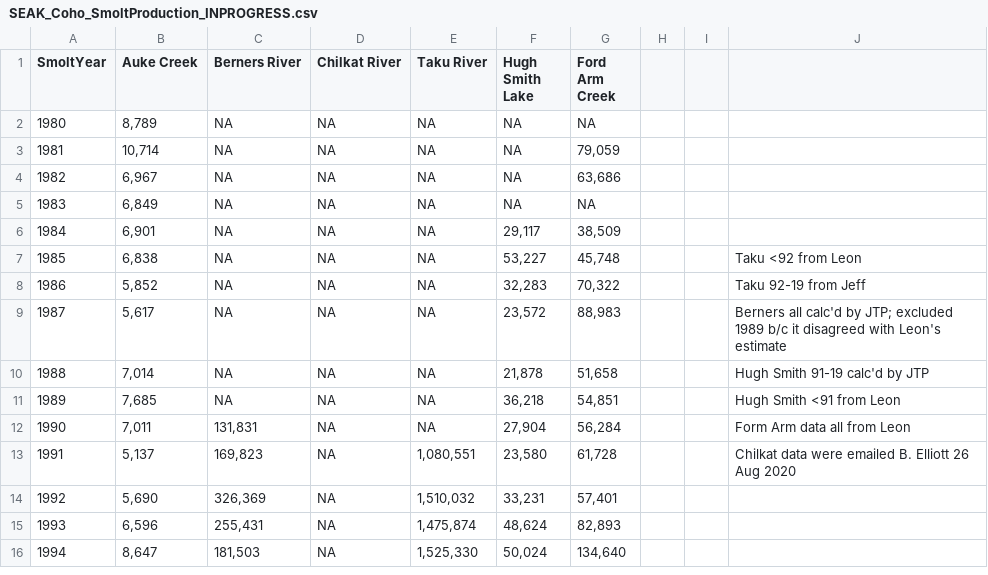
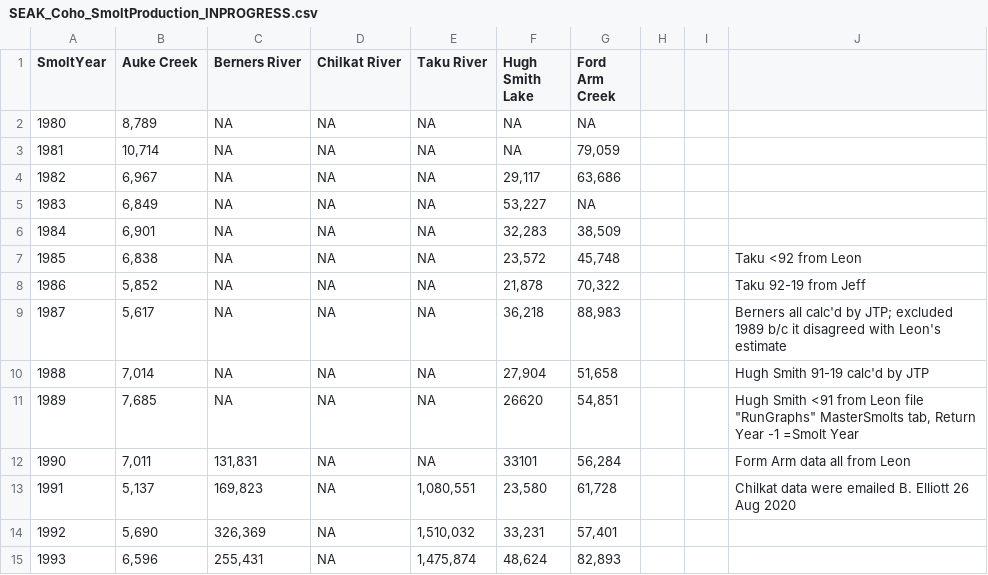
Before and after one commit to justinpriest/PSC_CohoReport_2020, a CSV file: data/SEAK_Coho_SmoltProduction_INPROGRESS.csv, drawn as a sheet; only a part is shown; the shorter side is filled out with more unchanged rows.

Commit message:
Updated to fix smolt production file issues Created figure 18

```diff
--- a/data/SEAK_Coho_SmoltProduction_INPROGRESS.csv
+++ b/data/SEAK_Coho_SmoltProduction_INPROGRESS.csv
@@ -3,11 +3,11 @@ SmoltYear, Auke Creek , Berners River , Chilkat River , Taku River , Hugh Smith
 1981,"10,714",NA,NA,NA,NA,"79,059",,,
-1982,"6,967",NA,NA,NA,NA,"63,686",,,
-1983,"6,849",NA,NA,NA,NA,NA,,,
-1984,"6,901",NA,NA,NA,"29,117","38,509",,,
-1985,"6,838",NA,NA,NA,"53,227","45,748",,,Taku <92 from Leon
-1986,"5,852",NA,NA,NA,"32,283","70,322",,,Taku 92-19 from Jeff
-1987,"5,617",NA,NA,NA,"23,572","88,983",,,Berners all calc'd by JTP; excluded 1989 b/c it disagreed with Leon's estimate
-1988,"7,014",NA,NA,NA,"21,878","51,658",,,Hugh Smith 91-19 calc'd by JTP
-1989,"7,685",NA,NA,NA,"36,218","54,851",,,Hugh Smith <91 from Leon
-1990,"7,011","131,831",NA,NA,"27,904","56,284",,,Form Arm data all from Leon
+1982,"6,967",NA,NA,NA,"29,117","63,686",,,
+1983,"6,849",NA,NA,NA,"53,227",NA,,,
+1984,"6,901",NA,NA,NA,"32,283","38,509",,,
+1985,"6,838",NA,NA,NA,"23,572","45,748",,,Taku <92 from Leon
+1986,"5,852",NA,NA,NA,"21,878","70,322",,,Taku 92-19 from Jeff
+1987,"5,617",NA,NA,NA,"36,218","88,983",,,Berners all calc'd by JTP; excluded 1989 b/c it disagreed with Leon's estimate
+1988,"7,014",NA,NA,NA,"27,904","51,658",,,Hugh Smith 91-19 calc'd by JTP
+1989,"7,685",NA,NA,NA,26620,"54,851",,,"Hugh Smith <91 from Leon file ""RunGraphs"" MasterSmolts tab, Return Year -1 =Smolt Year"
+1990,"7,011","131,831",NA,NA,33101,"56,284",,,Form Arm data all from Leon
 1991,"5,137","169,823",NA,"1,080,551","23,580","61,728",,,Chilkat data were emailed B. Elliott 26 Aug 2020
```
Also changed, not shown: 4 other files.
